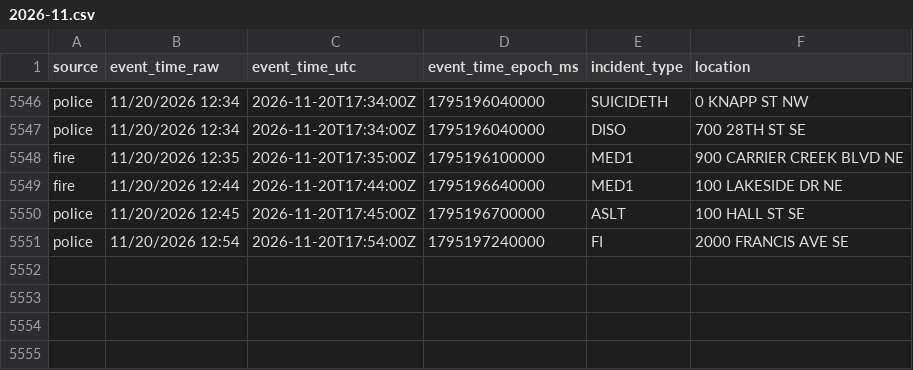
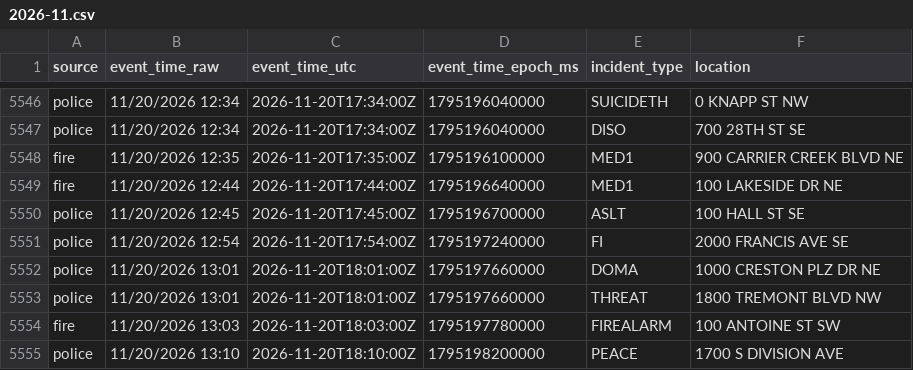
Before and after one commit to Cantica-Systems/kent-co-mi-dispatch, a CSV file: data/grcity/2026-11.csv, drawn as a sheet; only a part is shown, gaps mark what is left out.

```diff
--- a/data/grcity/2026-11.csv
+++ b/data/grcity/2026-11.csv
@@ -5551 +5551,5 @@ police,11/20/2026 12:45,2026-11-20T17:45:00Z,1795196700000,ASLT,100 HALL ST SE
 police,11/20/2026 12:54,2026-11-20T17:54:00Z,1795197240000,FI,2000 FRANCIS AVE SE
+police,11/20/2026 13:01,2026-11-20T18:01:00Z,1795197660000,DOMA,1000 CRESTON PLZ DR NE
+police,11/20/2026 13:01,2026-11-20T18:01:00Z,1795197660000,THREAT,1800 TREMONT BLVD NW
+fire,11/20/2026 13:03,2026-11-20T18:03:00Z,1795197780000,FIREALARM,100 ANTOINE ST SW
+police,11/20/2026 13:10,2026-11-20T18:10:00Z,1795198200000,PEACE,1700 S DIVISION AVE
```
Also changed, not shown: 2 other files.
